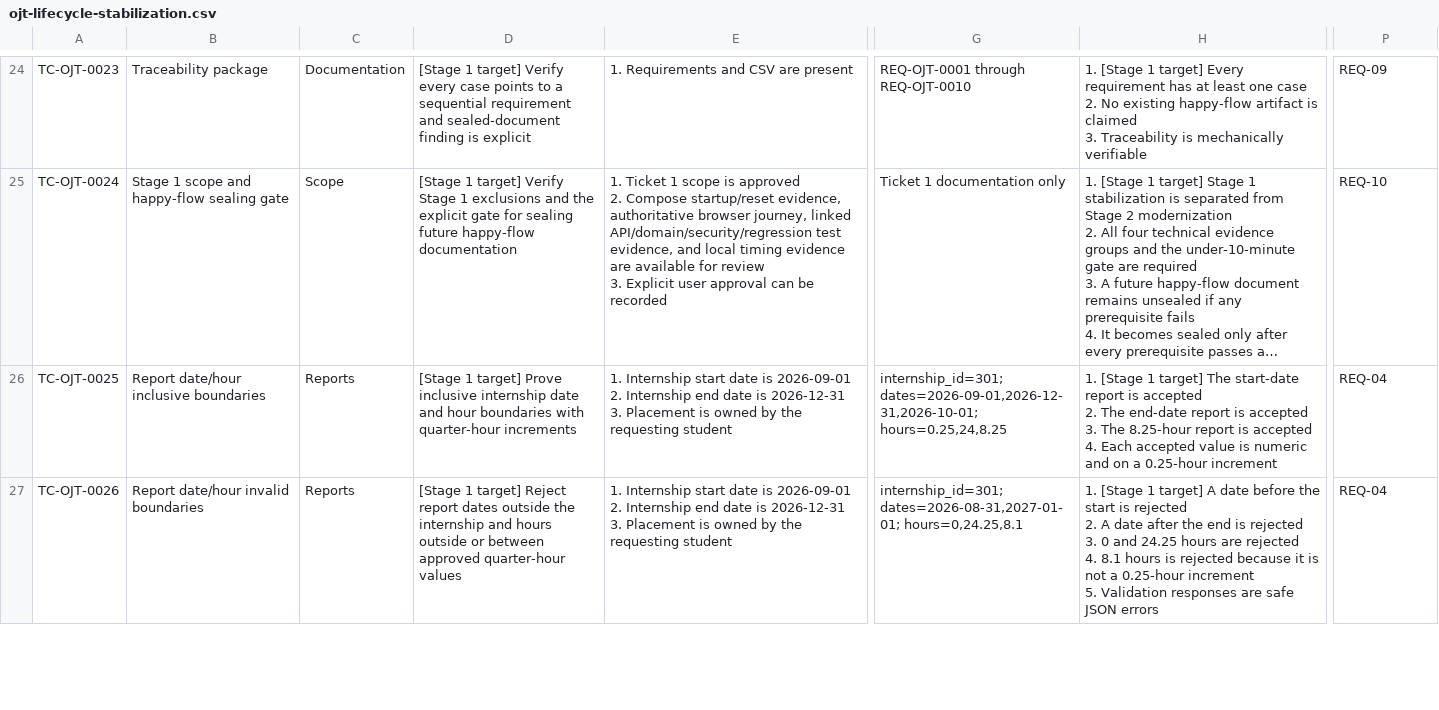
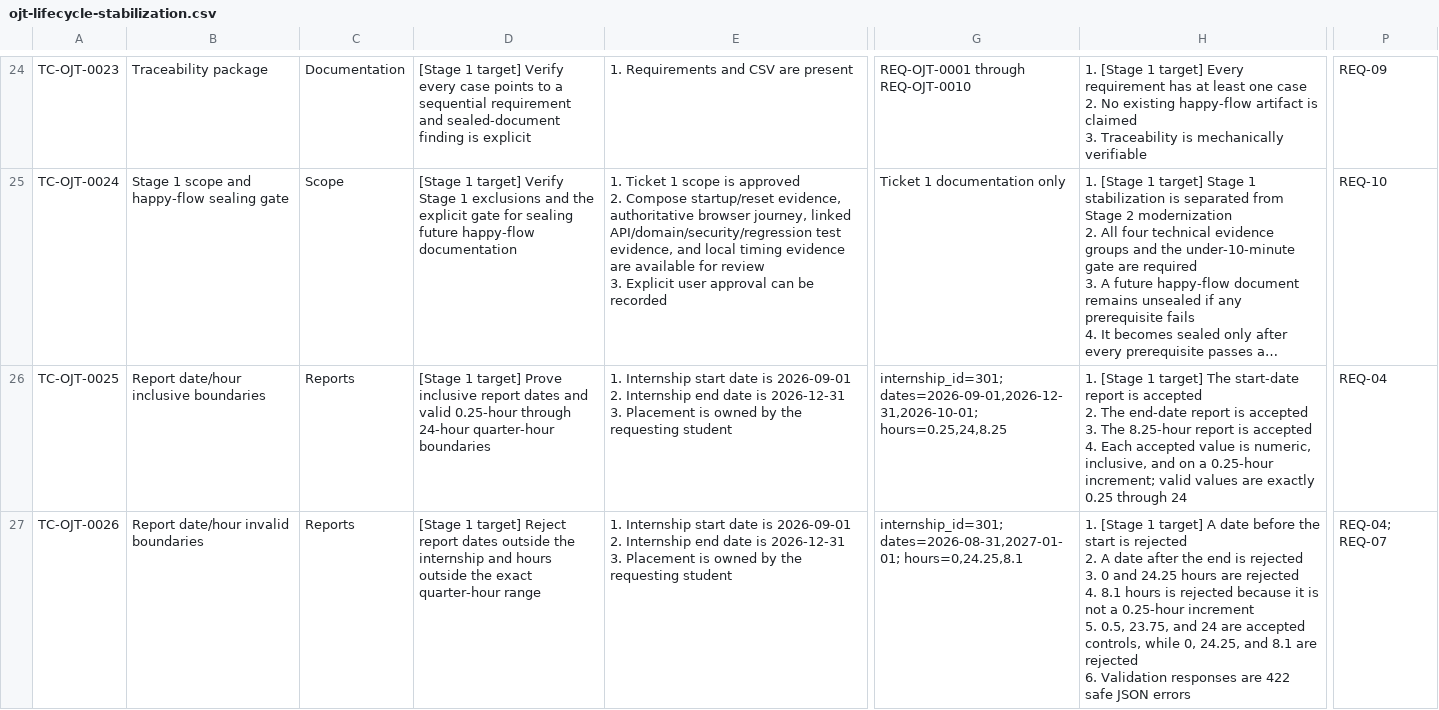
Before and after one commit to mauricechesteraguda/ojt-tracker-management-system, a CSV file: docs/test-cases/ojt-lifecycle-stabilization.csv, drawn as a sheet; only a part is shown, gaps mark what is left out; long unchanged cells end in …; ↵ is a line break in a cell; the diff covers the shown part only; the diff names each change by its address in the sheet, - before the commit and + after, or states it on an @@ line.

```diff
--- a/docs/test-cases/ojt-lifecycle-stabilization.csv
+++ b/docs/test-cases/ojt-lifecycle-stabilization.csv
-D26: …Prove inclusive internship date and hour boundaries with quarter-hour increments
+D26: …Prove inclusive report dates and valid 0.25-hour through 24-hour quarter-hour boundaries
-H26: …value is numeric and on a 0.25-hour increment
+H26: …value is numeric, inclusive, and on a 0.25-hour increment; valid values are exactly 0.25 through 24
-D27: …hours outside or between approved quarter-hour values
+D27: …hours outside the exact quarter-hour range
-H27: …increment ↵ 5. Validation responses are safe JSON…
+H27: …increment ↵ 5. 0.5, 23.75, and 24 are accepted controls, while 0, 24.25, and 8.1 are rejected ↵ 6. Validation responses are 422 safe JSON…
-P27: REQ-04
+P27: REQ-04; REQ-07
```
Also changed, not shown: 36 edited cells elsewhere in this file, 10 other files.
